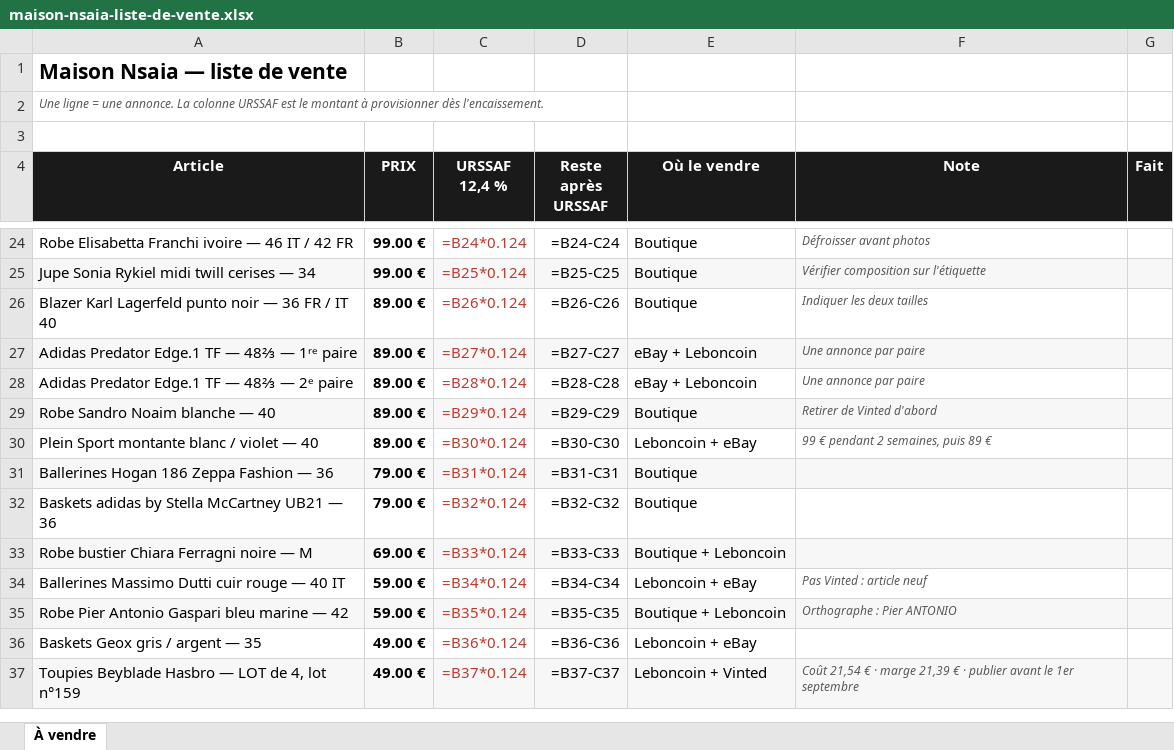
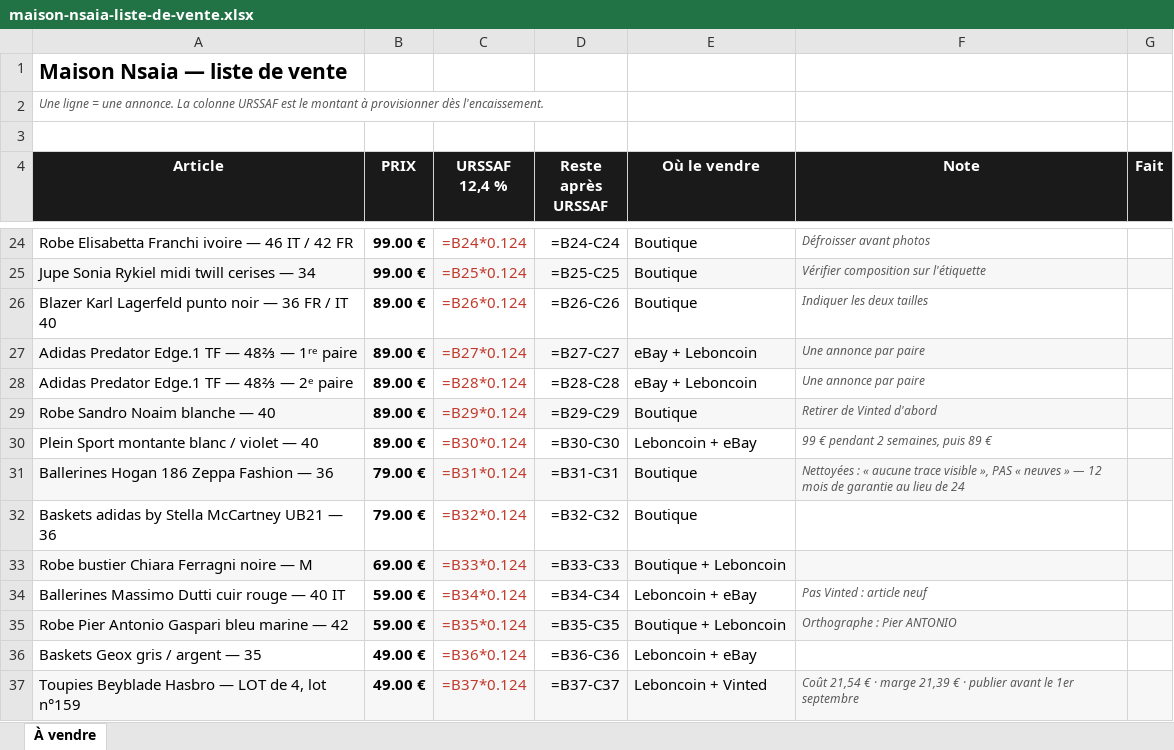
Before and after one commit to ninislegamer/ps4, an Excel workbook: exports/maison-nsaia-liste-de-vente.xlsx, sheet À vendre, drawn as a sheet; only a part is shown, gaps mark what is left out; values as stored, in another font and other column widths than the file's, no borders; formulas without a stored value are shown as written; the diff names each change by its address in the sheet, - before the commit and + after, or states it on an @@ line.

```diff
--- a/exports/maison-nsaia-liste-de-vente.xlsx (sheet À vendre)
+++ b/exports/maison-nsaia-liste-de-vente.xlsx (sheet À vendre)
-F31 (Note): (empty)
+F31 (Note): Nettoyées : « aucune trace visible », PAS « neuves » — 12 mois de garantie au lieu de 24
```
Also changed, not shown: 2 other files.
